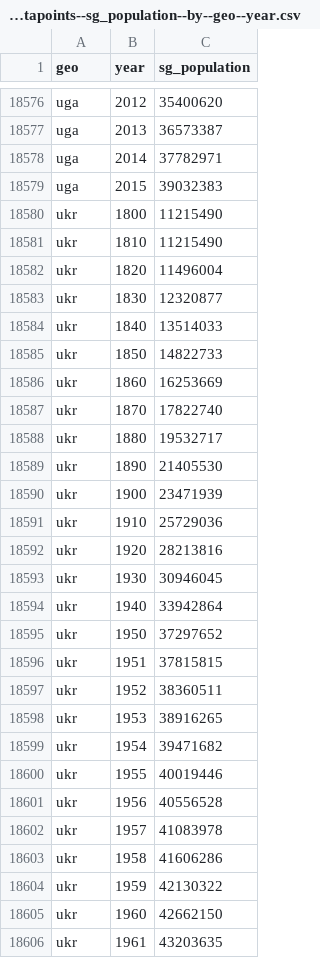
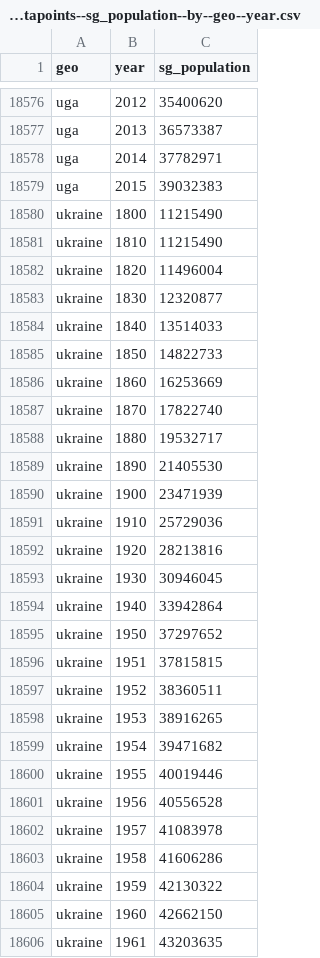
Before and after one commit to VS-work/ddf-gapminder-world-stub-4-validated, a CSV file: ddf--datapoints--sg_population--by--geo--year.csv, drawn as a sheet; only a part is shown, gaps mark what is left out; the diff covers the shown part only.

```diff
--- a/ddf--datapoints--sg_population--by--geo--year.csv
+++ b/ddf--datapoints--sg_population--by--geo--year.csv
@@ -18579,28 +18579,28 @@ uga,2014,37782971
 uga,2015,39032383
-ukr,1800,11215490
-ukr,1810,11215490
-ukr,1820,11496004
-ukr,1830,12320877
-ukr,1840,13514033
-ukr,1850,14822733
-ukr,1860,16253669
-ukr,1870,17822740
-ukr,1880,19532717
-ukr,1890,21405530
-ukr,1900,23471939
-ukr,1910,25729036
-ukr,1920,28213816
-ukr,1930,30946045
-ukr,1940,33942864
-ukr,1950,37297652
-ukr,1951,37815815
-ukr,1952,38360511
-ukr,1953,38916265
-ukr,1954,39471682
-ukr,1955,40019446
-ukr,1956,40556528
-ukr,1957,41083978
-ukr,1958,41606286
-ukr,1959,42130322
-ukr,1960,42662150
-ukr,1961,43203635
+ukraine,1800,11215490
+ukraine,1810,11215490
+ukraine,1820,11496004
+ukraine,1830,12320877
+ukraine,1840,13514033
+ukraine,1850,14822733
+ukraine,1860,16253669
+ukraine,1870,17822740
+ukraine,1880,19532717
+ukraine,1890,21405530
+ukraine,1900,23471939
+ukraine,1910,25729036
+ukraine,1920,28213816
+ukraine,1930,30946045
+ukraine,1940,33942864
+ukraine,1950,37297652
+ukraine,1951,37815815
+ukraine,1952,38360511
+ukraine,1953,38916265
+ukraine,1954,39471682
+ukraine,1955,40019446
+ukraine,1956,40556528
+ukraine,1957,41083978
+ukraine,1958,41606286
+ukraine,1959,42130322
+ukraine,1960,42662150
+ukraine,1961,43203635
```
Also changed, not shown: 2 added rows and 55 edited cells elsewhere in this file, ddf--concepts.csv, ddf--datapoints--energy_use_total--by--geo--year.csv, 3 other files.
